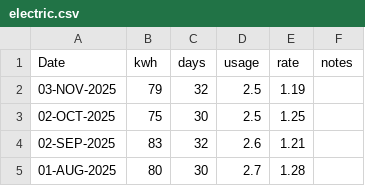
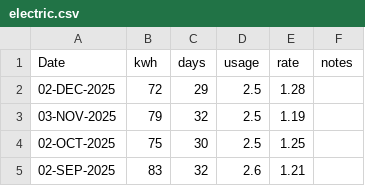
Before and after one commit to codetojoy/self, a CSV file: personal/electric/electric.csv, drawn as a sheet; only a part is shown; the shorter side is filled out with more unchanged rows.

Commit message:
incremental update Sun  7 Dec 2025 09:58:15 AST

```diff
--- a/personal/electric/electric.csv
+++ b/personal/electric/electric.csv
@@ -1,2 +1,3 @@
 Date,kwh,days,usage,rate,notes
+02-DEC-2025,72,29,2.5,1.28,""
 03-NOV-2025,79,32,2.5,1.19,""
```
